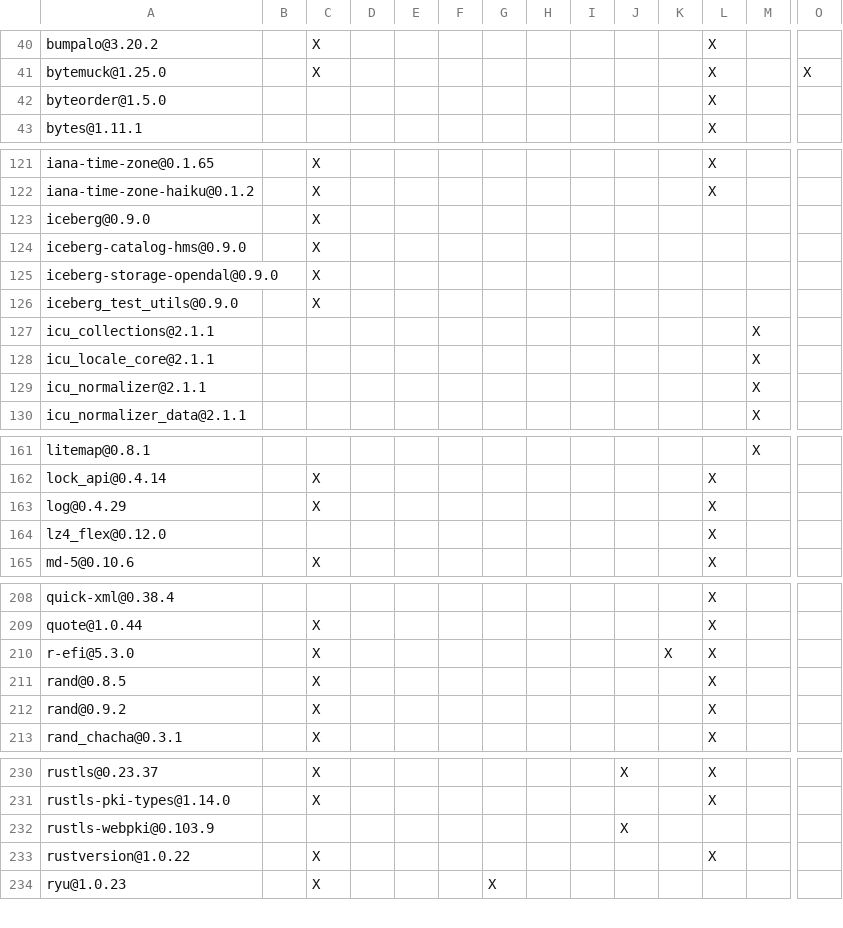
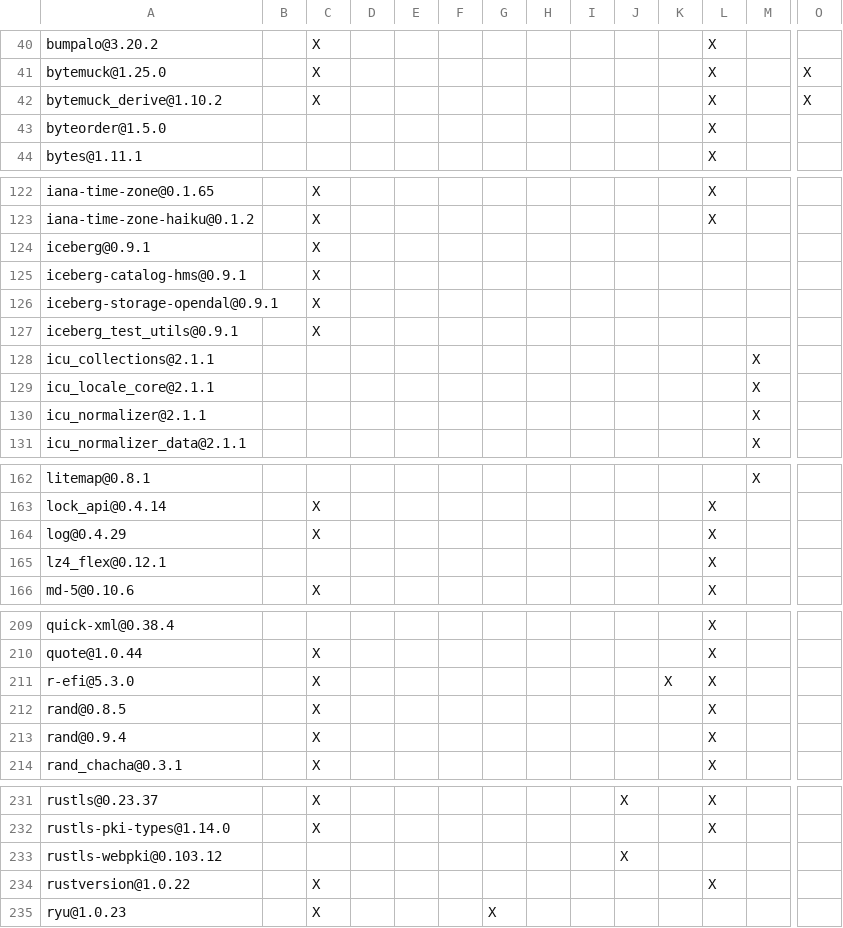
Before and after one commit to apache/iceberg-rust, a TSV file: crates/catalog/hms/DEPENDENCIES.rust.tsv, drawn as a sheet; only a part is shown, gaps mark what is left out; addresses are those after the commit; rows hold the shown columns only; the diff names each change by its address in the sheet, - before the commit and + after, or states it on an @@ line.

```diff
--- a/crates/catalog/hms/DEPENDENCIES.rust.tsv
+++ b/crates/catalog/hms/DEPENDENCIES.rust.tsv
+row 42: bytemuck_derive@1.10.2 |  | X |  |  |  |  |  |  |  |  | X |  | X
-A124: iceberg@0.9.0
+A124: iceberg@0.9.1
-A125: iceberg-catalog-hms@0.9.0
+A125: iceberg-catalog-hms@0.9.1
-A126: iceberg-storage-opendal@0.9.0
+A126: iceberg-storage-opendal@0.9.1
-A127: iceberg_test_utils@0.9.0
+A127: iceberg_test_utils@0.9.1
-A165: lz4_flex@0.12.0
+A165: lz4_flex@0.12.1
-A213: rand@0.9.2
+A213: rand@0.9.4
-A233: rustls-webpki@0.103.9
+A233: rustls-webpki@0.103.12
```
Also changed, not shown: crates/integration_tests/DEPENDENCIES.rust.tsv, crates/integrations/datafusion/DEPENDENCIES.rust.tsv, 14 other files.
